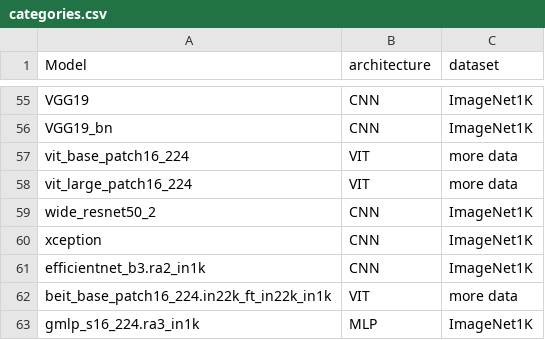
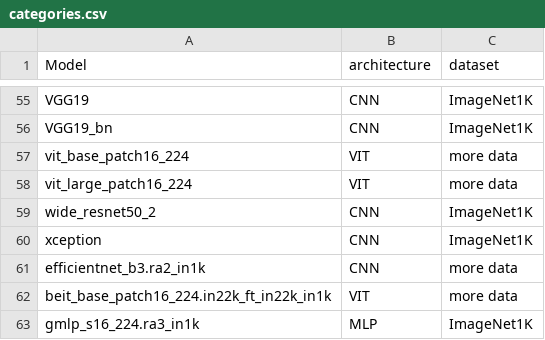
Before and after one commit to TrungDavidNguyen/RSA_EffectiveRobustness, a CSV file: results/categories.csv, drawn as a sheet; only a part is shown, gaps mark what is left out.

```diff
--- a/results/categories.csv
+++ b/results/categories.csv
@@ -60,3 +60,3 @@ wide_resnet50_2,CNN,ImageNet1K
 xception,CNN,ImageNet1K
-efficientnet_b3.ra2_in1k,CNN,ImageNet1K
+efficientnet_b3.ra2_in1k,CNN,more data
 beit_base_patch16_224.in22k_ft_in22k_in1k,VIT,more data
```
Also changed, not shown: results/effective_robustness.csv, 8 other files.
